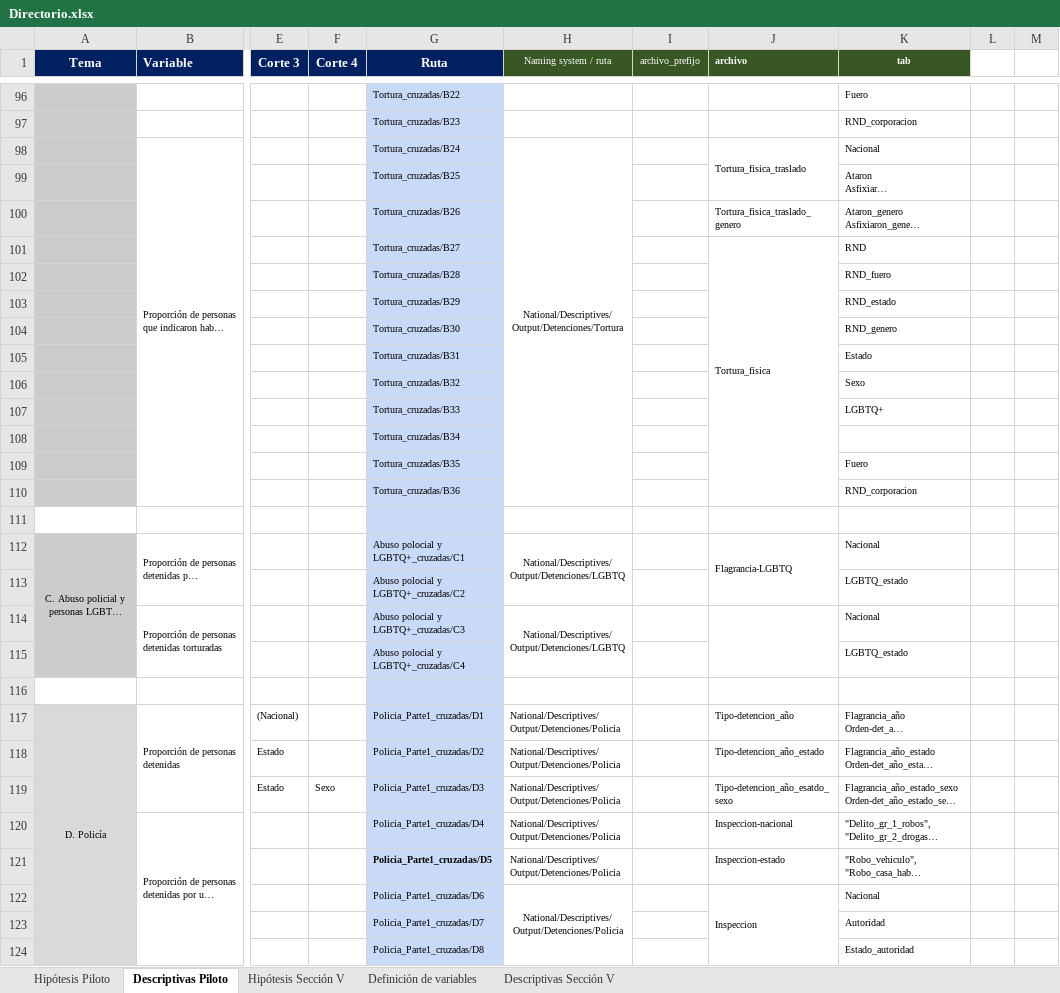
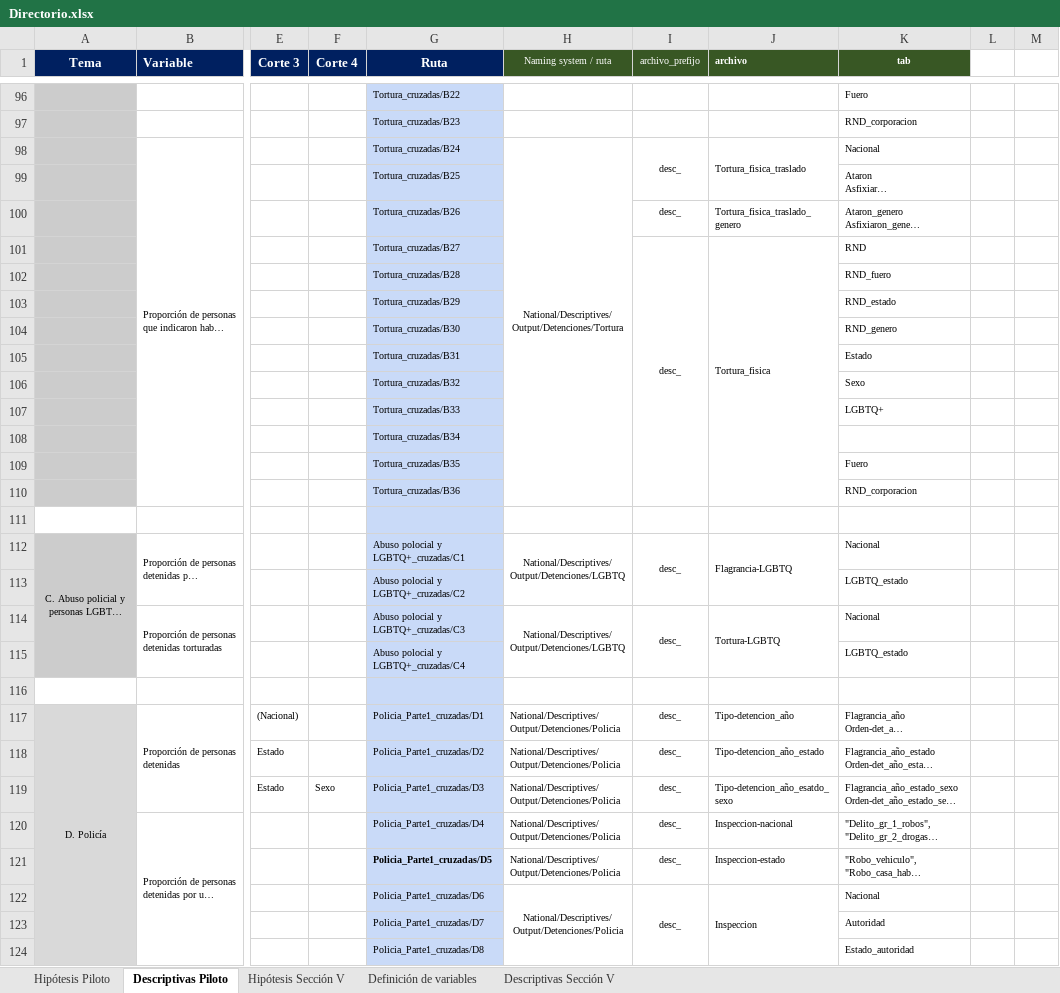
Before and after one commit to aspardog/ENPOL, an Excel workbook: National/Directorio.xlsx, sheet Descriptivas Piloto, drawn as a sheet; only a part is shown, gaps mark what is left out; long unchanged cells end in …; values as stored, in another font and other column widths than the file's, no borders; the diff covers the shown part only; the diff names each change by its address in the sheet, - before the commit and + after, or states it on an @@ line.

Commit message:
Update Directorio.xlsx

```diff
--- a/National/Directorio.xlsx (sheet Descriptivas Piloto)
+++ b/National/Directorio.xlsx (sheet Descriptivas Piloto)
-I98 (archivo_prefijo): (empty)
+I98 (archivo_prefijo): desc_
+I98:I99 merged
-I100:I101 (archivo_prefijo): (empty)
+I100:I101 (archivo_prefijo): desc_
+I101:I110 merged
-I112 (archivo_prefijo): (empty)
+I112 (archivo_prefijo): desc_
+I112:I113 merged
-I114 (archivo_prefijo): (empty)
+I114 (archivo_prefijo): desc_
+I114:I115 merged
-J114 (archivo): (empty)
+J114 (archivo): Tortura-LGBTQ
-I117:I122 (archivo_prefijo): (empty)
+I117:I122 (archivo_prefijo): desc_
+I122:I124 merged
```
Also changed, not shown: 132 edited cells and merged cells elsewhere in this sheet.
